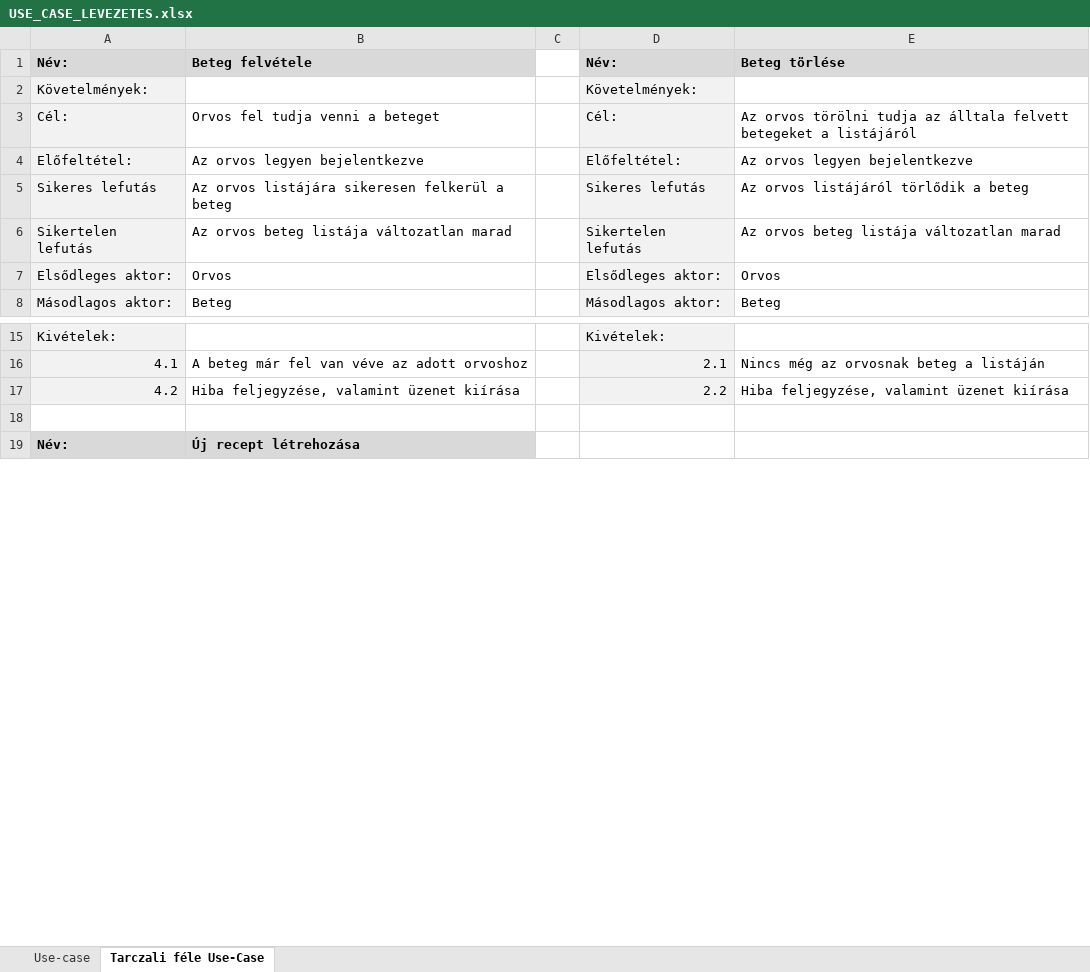
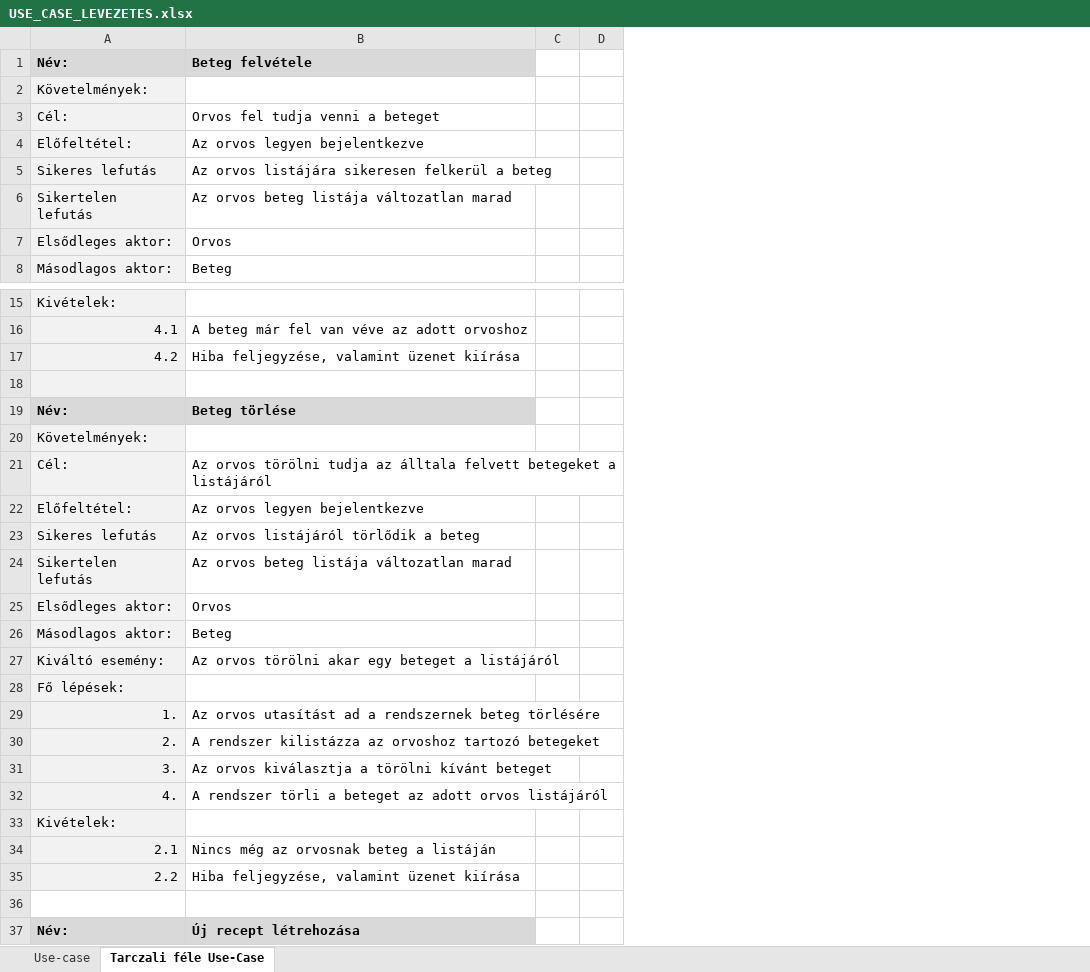
Before and after one commit to Ac1dD4v3/SzoftTech, an Excel workbook: USE_CASE_LEVEZETES.xlsx, sheet Tarczali féle Use-Case, drawn as a sheet; only a part is shown, gaps mark what is left out; values as stored, in another font and other column widths than the file's, no borders; removed rows and columns are numbered as before the commit, all else as after; the diff covers the shown part only; the diff names each change by its address in the sheet, - before the commit and + after, or states it on an @@ line.

Commit message:
Update USE_CASE_LEVEZETES.xlsx

```diff
--- a/USE_CASE_LEVEZETES.xlsx (sheet Tarczali féle Use-Case)
+++ b/USE_CASE_LEVEZETES.xlsx (sheet Tarczali féle Use-Case)
-column D, rows 1-8: Név: | Követelmények: | Cél: | Előfeltétel: | Sikeres lefutás | Sikertelen lefutás | Elsődleges aktor: | Másodlagos aktor:; rows 15-17: Kivételek: | 2.1 | 2.2
-column E, rows 1-8: Beteg törlése |  | Az orvos törölni tudja az álltala felvett betegeket a listájáról | Az orvos legyen bejelentkezve | Az orvos listájáról törlődik a beteg | Az orvos beteg listája változatlan marad | Orvos | Beteg; rows 16-17: Nincs még az orvosnak beteg a listáján | Hiba feljegyzése, valamint üzenet kiírása
+column D, empty
+row 18: (empty)
+row 19: Név: | Beteg törlése
+row 20: Követelmények:
+row 21: Cél: | Az orvos törölni tudja az álltala felvett betegeket a listájáról
+row 22: Előfeltétel: | Az orvos legyen bejelentkezve
+row 23: Sikeres lefutás | Az orvos listájáról törlődik a beteg
+row 24: Sikertelen lefutás | Az orvos beteg listája változatlan marad
+row 25: Elsődleges aktor: | Orvos
+row 26: Másodlagos aktor: | Beteg
+row 27: Kiváltó esemény: | Az orvos törölni akar egy beteget a listájáról
+row 28: Fő lépések:
+row 29: 1. | Az orvos utasítást ad a rendszernek beteg törlésére
+row 30: 2. | A rendszer kilistázza az orvoshoz tartozó betegeket
+row 31: 3. | Az orvos kiválasztja a törölni kívánt beteget
+row 32: 4. | A rendszer törli a beteget az adott orvos listájáról
+row 33: Kivételek:
+row 34: 2.1 | Nincs még az orvosnak beteg a listáján
+row 35: 2.2 | Hiba feljegyzése, valamint üzenet kiírása
```
Also changed, not shown: 62 added rows, 2 edited cells and cell formats elsewhere in this sheet.
